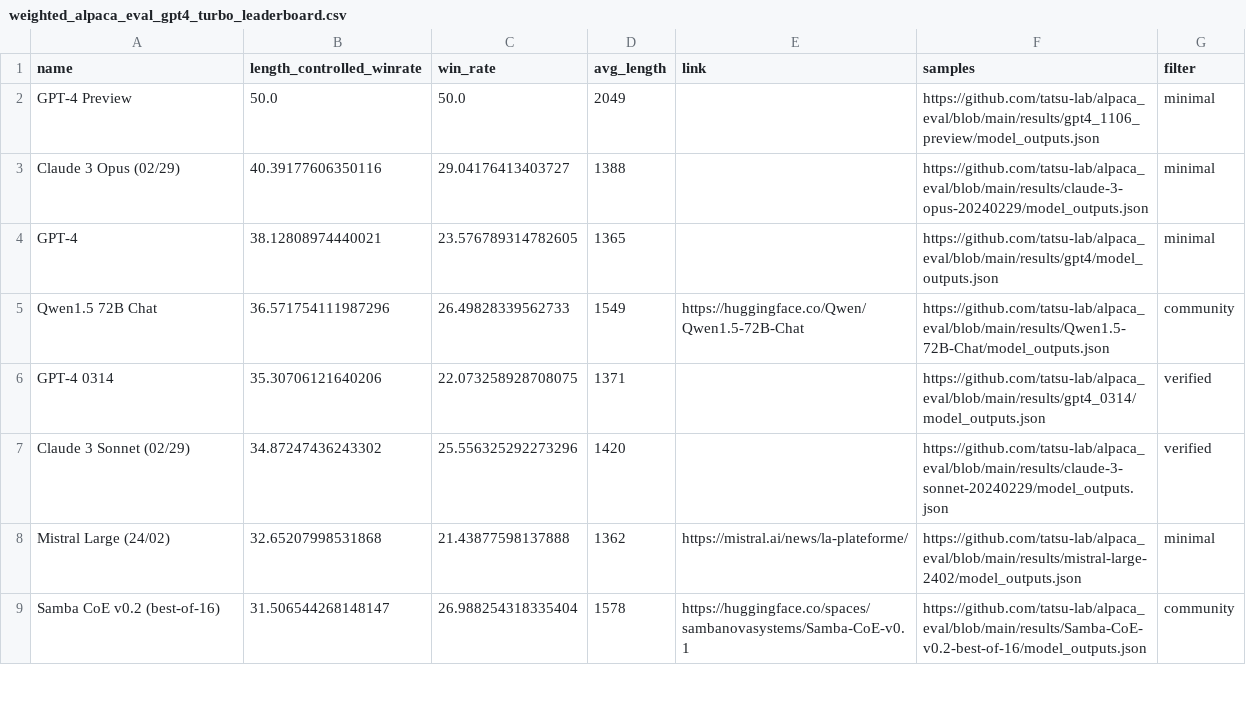
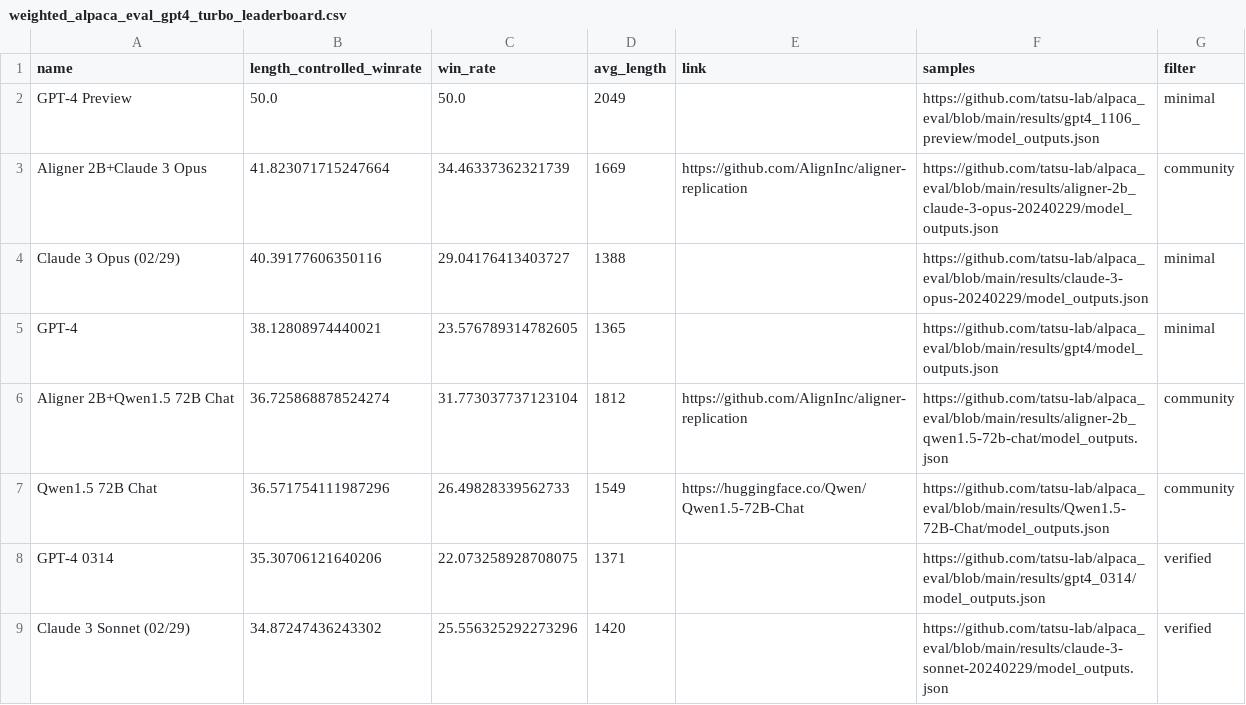
Before and after one commit to tatsu-lab/alpaca_eval, a CSV file: docs/data_AlpacaEval_2/weighted_alpaca_eval_gpt4_turbo_leaderboard.csv, drawn as a sheet; only a part is shown; the shorter side is filled out with more unchanged rows; the diff names each change by its address in the sheet, - before the commit and + after, or states it on an @@ line.

Commit message:
add outputs and update leaderboard

```diff
--- a/docs/data_AlpacaEval_2/weighted_alpaca_eval_gpt4_turbo_leaderboard.csv
+++ b/docs/data_AlpacaEval_2/weighted_alpaca_eval_gpt4_turbo_leaderboard.csv
+row 3: Aligner 2B+Claude 3 Opus | 41.823071715247664 | 34.46337362321739 | 1669 | https://github.com/AlignInc/aligner-replication | https://github.com/tatsu-lab/alpaca_eval/blob/main/results/aligner-2b_claude-3-opus-20240229/model_outputs.json | community
+row 6: Aligner 2B+Qwen1.5 72B Chat | 36.725868878524274 | 31.773037737123104 | 1812 | https://github.com/AlignInc/aligner-replication | https://github.com/tatsu-lab/alpaca_eval/blob/main/results/aligner-2b_qwen1.5-72b-chat/model_outputs.json | community
```
Also changed, not shown: 4 other files.
